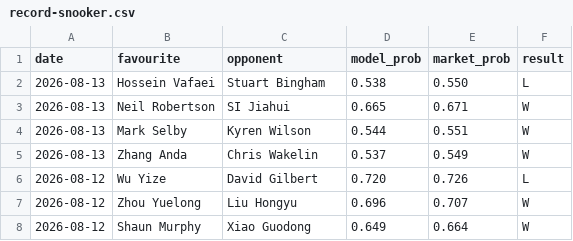
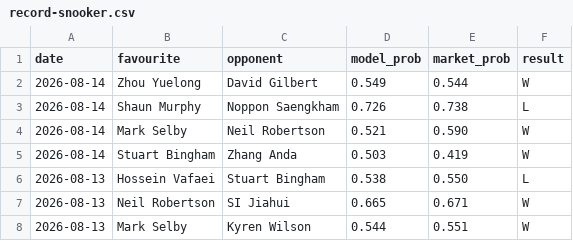
Before and after one commit to Altora-Analytics/altora-analytics, a CSV file: record-snooker.csv, drawn as a sheet; only a part is shown; the shorter side is filled out with more unchanged rows; the diff names each change by its address in the sheet, - before the commit and + after, or states it on an @@ line.

```diff
--- a/record-snooker.csv
+++ b/record-snooker.csv
+row 2: 2026-08-14 | Zhou Yuelong | David Gilbert | 0.549 | 0.544 | W
+row 3: 2026-08-14 | Shaun Murphy | Noppon Saengkham | 0.726 | 0.738 | L
+row 4: 2026-08-14 | Mark Selby | Neil Robertson | 0.521 | 0.590 | W
+row 5: 2026-08-14 | Stuart Bingham | Zhang Anda | 0.503 | 0.419 | W
```
Also changed, not shown: record-esports.csv, record-rugby.csv, 10 other files.
